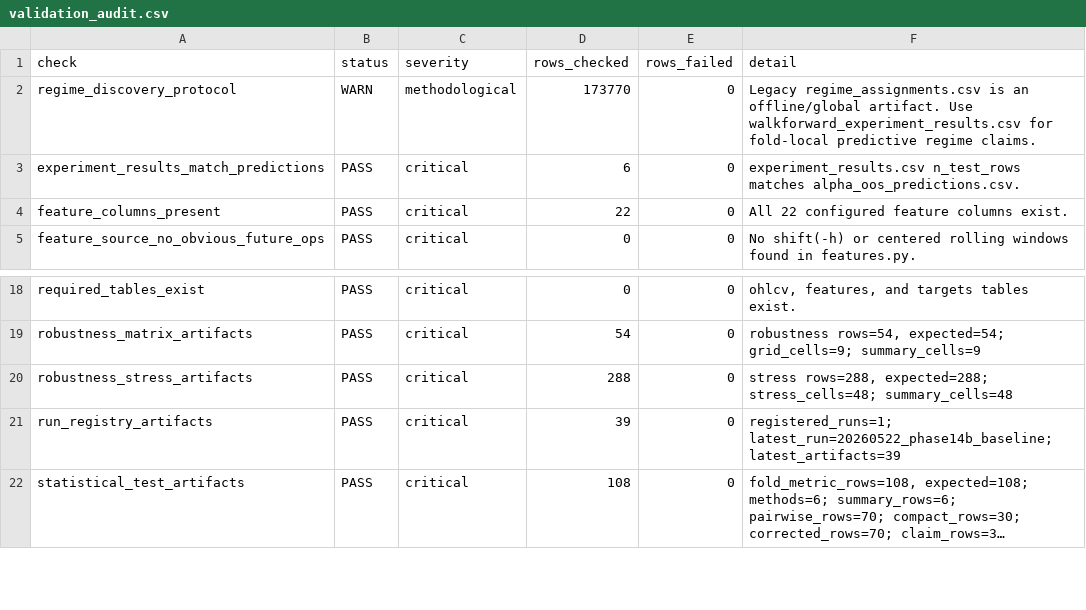
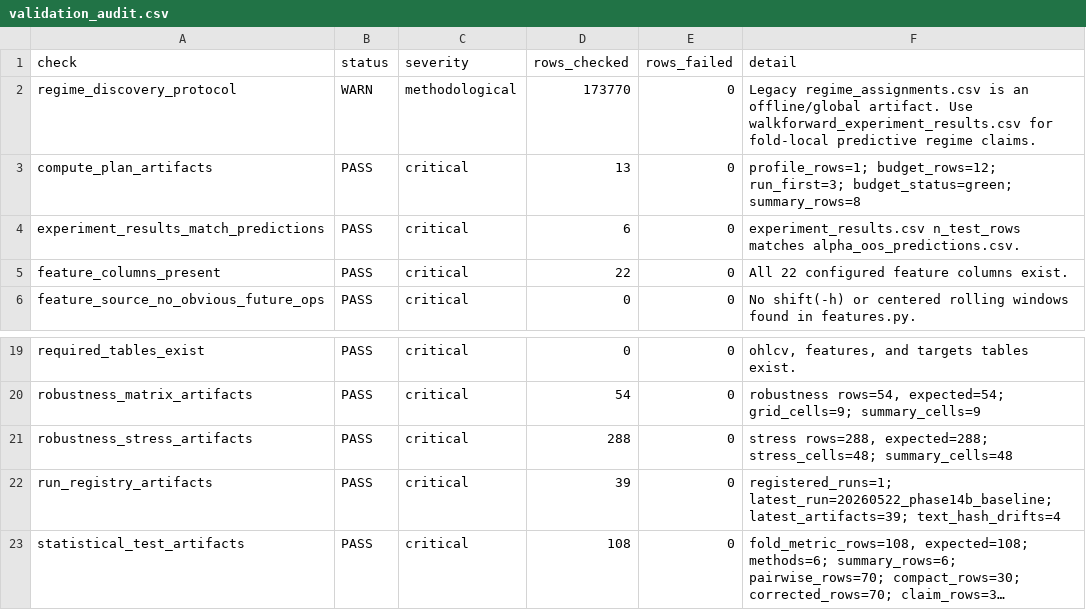
Before and after one commit to Saraid10/adaptive-alpha-lab, a CSV file: models/validation_audit.csv, drawn as a sheet; only a part is shown, gaps mark what is left out; long unchanged cells end in …; addresses are those after the commit; the diff names each change by its address in the sheet, - before the commit and + after, or states it on an @@ line.

Commit message:
feat(phase-17): add compute planning for encoder ablations

```diff
--- a/models/validation_audit.csv
+++ b/models/validation_audit.csv
+row 3: compute_plan_artifacts | PASS | critical | 13 | 0 | profile_rows=1; budget_rows=12; run_first=3; budget_status=green; summary_rows=8
-F22 (detail): registered_runs=1; latest_run=20260522_phase14b_baseline; latest_artifacts=39
+F22 (detail): registered_runs=1; latest_run=20260522_phase14b_baseline; latest_artifacts=39; text_hash_drifts=4
```
Also changed, not shown: 13 other files.
